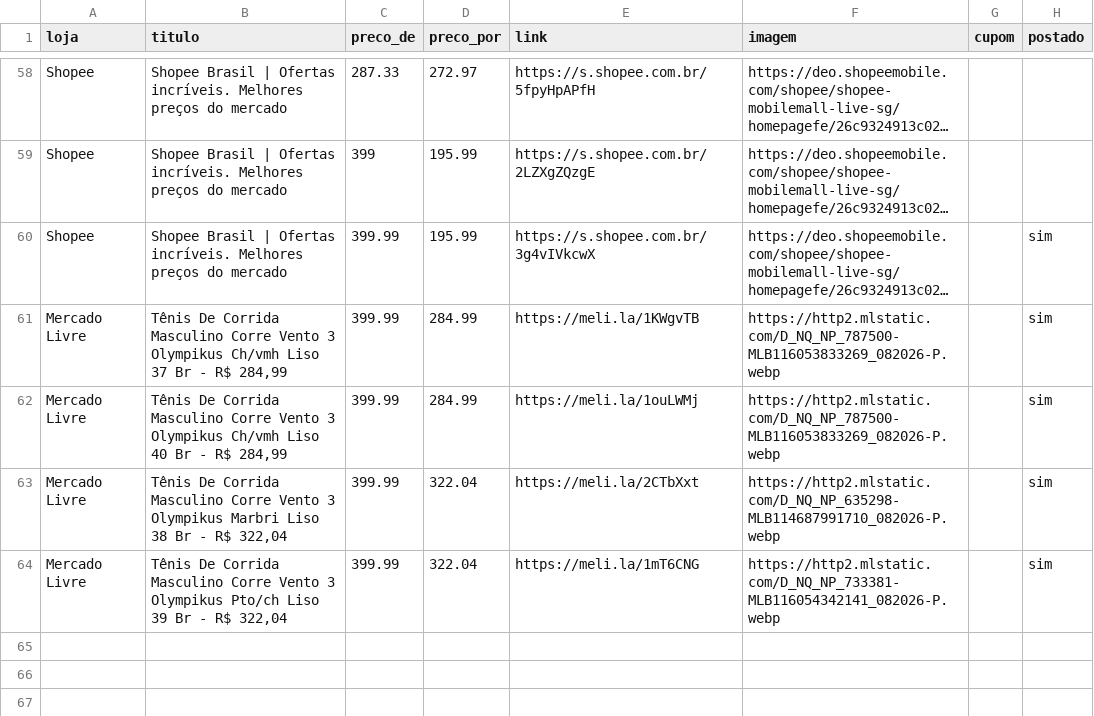
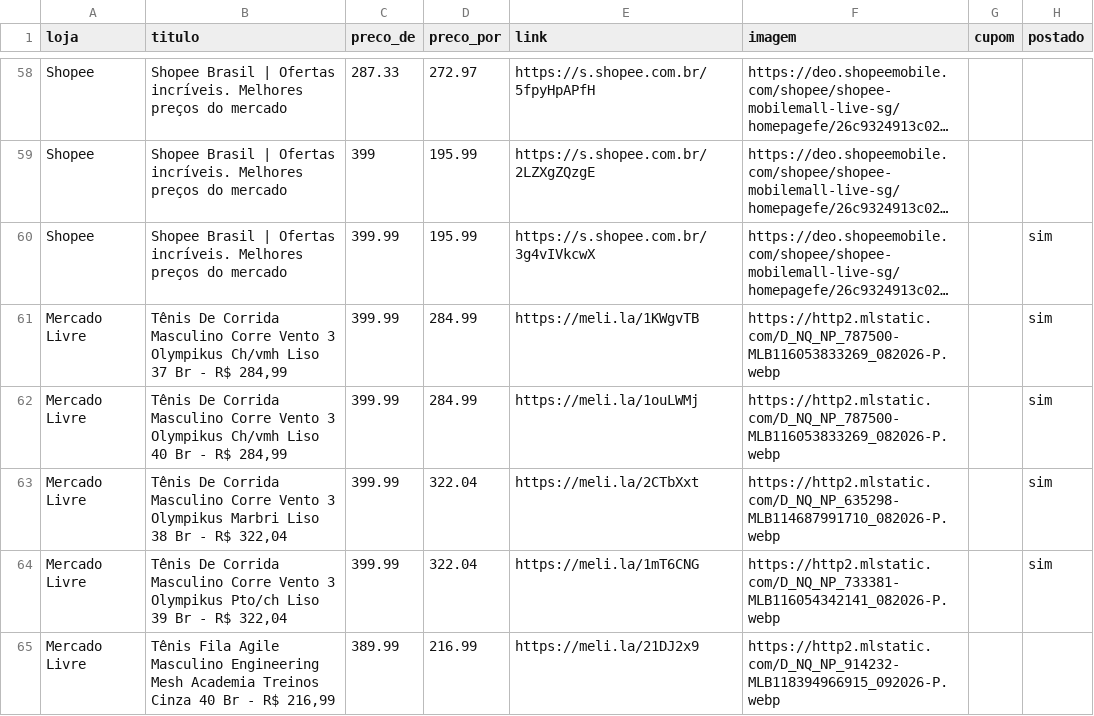
Before and after one commit to sidneifs/promo, a CSV file: produtos.csv, drawn as a sheet; only a part is shown, gaps mark what is left out; long unchanged cells end in ….

Commit message:
atualiza produtos 2026-11-03 23:48

```diff
--- a/produtos.csv
+++ b/produtos.csv
@@ -64 +64,2 @@ Mercado Livre,"Tênis De Corrida Masculino Corre Vento 3 Olympikus Marbri Liso 3
 Mercado Livre,"Tênis De Corrida Masculino Corre Vento 3 Olympikus Pto/ch Liso 39 Br - R$ 322,04",399.99,322.04,https://meli.la/1mT6CNG,https://http2.mlstatic.com/D_NQ_NP_733381-MLB116054342141_082026-P.webp,,sim
+Mercado Livre,"Tênis Fila Agile Masculino Engineering Mesh Academia Treinos Cinza 40 Br - R$ 216,99",389.99,216.99,https://meli.la/21DJ2x9,https://http2.mlstatic.com/D_NQ_NP_914232-MLB118394966915_092026-P.webp,,
```
